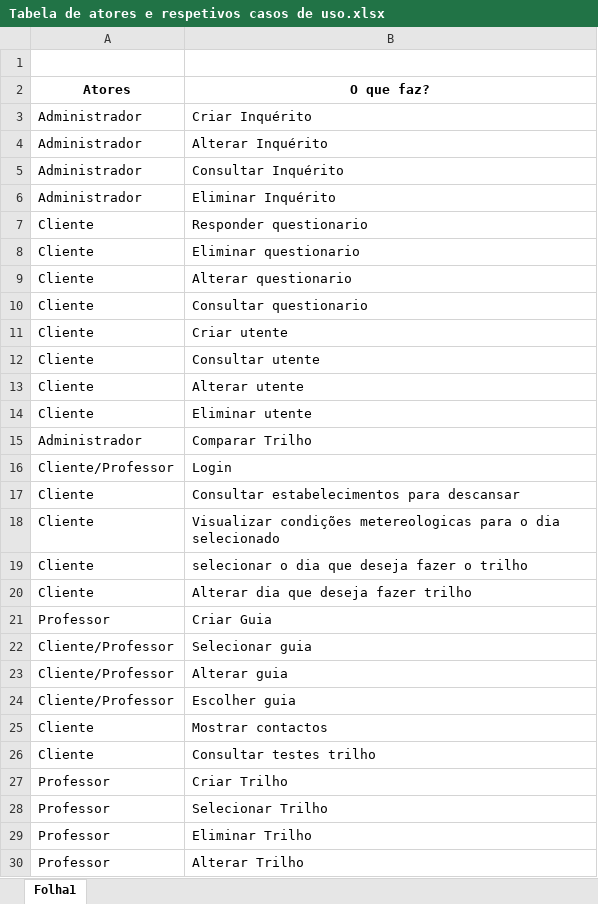
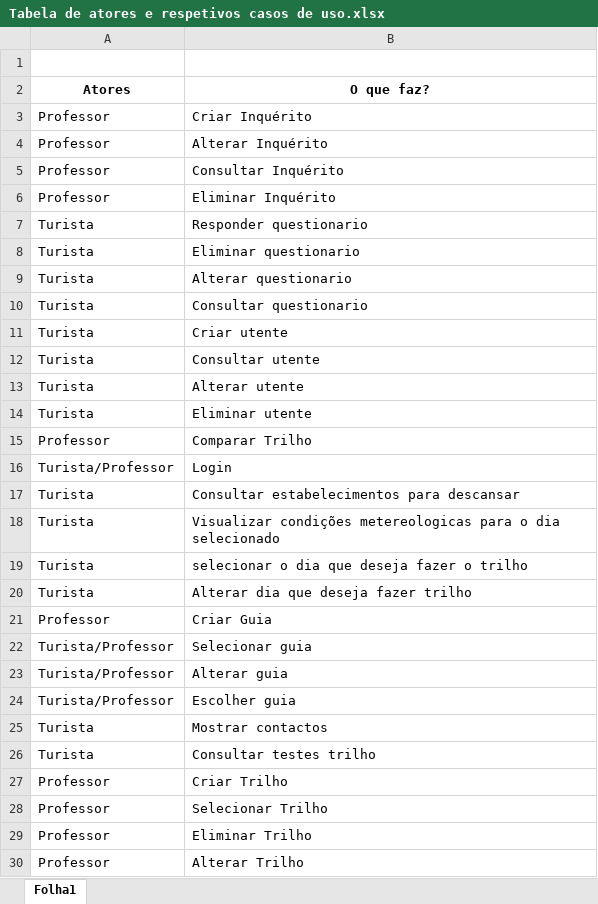
Before and after one commit to Phate339/EngSof2-ProgInter, an Excel workbook: Engenharia de Software/Tabela de atores e respetivos casos de uso.xlsx, sheet Folha1, drawn as a sheet; only a part is shown; values as stored, in another font and other column widths than the file's, no borders; the diff names each change by its address in the sheet, - before the commit and + after, or states it on an @@ line.

```diff
--- a/Engenharia de Software/Tabela de atores e respetivos casos de uso.xlsx (sheet Folha1)
+++ b/Engenharia de Software/Tabela de atores e respetivos casos de uso.xlsx (sheet Folha1)
-A3:A6 (Atores): Administrador
+A3:A6 (Atores): Professor
-A7:A14 (Atores): Cliente
+A7:A14 (Atores): Turista
-A15 (Atores): Administrador
+A15 (Atores): Professor
-A16 (Atores): Cliente/Professor
+A16 (Atores): Turista/Professor
-A17:A20 (Atores): Cliente
+A17:A20 (Atores): Turista
-A22:A24 (Atores): Cliente/Professor
+A22:A24 (Atores): Turista/Professor
-A25:A26 (Atores): Cliente
+A25:A26 (Atores): Turista
```
Also changed, not shown: 34 other files.
